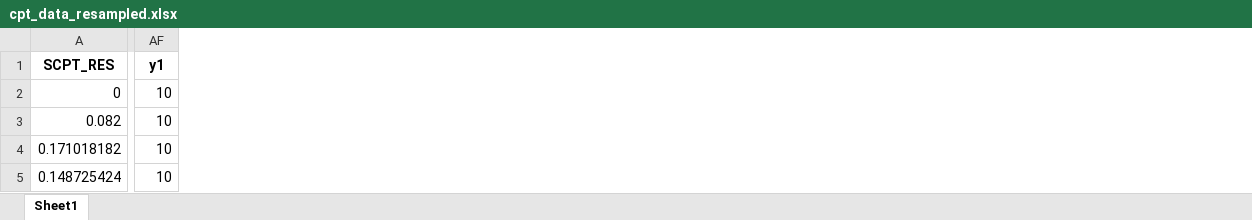
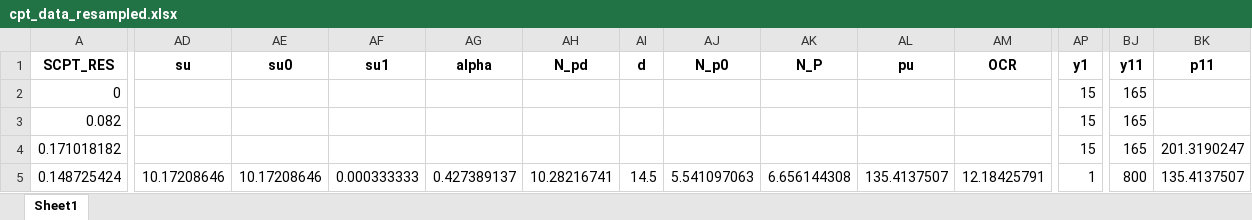
Before and after one commit to dazhongli/UnitCPT, an Excel workbook: cpt_data_resampled.xlsx, sheet Sheet1, drawn as a sheet; only a part is shown, gaps mark what is left out; values as stored, in another font and other column widths than the file's, no borders; addresses are those after the commit; the diff covers the shown part only; the diff names each change by its address in the sheet, - before the commit and + after, or states it on an @@ line.

```diff
--- a/cpt_data_resampled.xlsx (sheet Sheet1)
+++ b/cpt_data_resampled.xlsx (sheet Sheet1)
+column AD (su), row 5: 10.17208646
+column AE (su0), row 5: 10.17208646
+column AF (su1), row 5: 0.000333333
+column AG (alpha), row 5: 0.427389137
+column AH (N_pd), row 5: 10.28216741
+column AI (d), row 5: 14.5
+column AJ (N_p0), row 5: 5.541097063
+column AK (N_P), row 5: 6.656144308
+column AL (pu), row 5: 135.4137507
+column AM (OCR), row 5: 12.18425791
+column BJ (y11), rows 2-5: 165 | 165 | 165 | 800
+column BK (p11), rows 4-5: 201.3190247 | 135.4137507
-AP2:AP4 (y1): 10
+AP2:AP4 (y1): 15
-AP5 (y1): 10
+AP5 (y1): 1
```
Also changed, not shown: 1504 edited cells elsewhere in this sheet, 7 other files.
